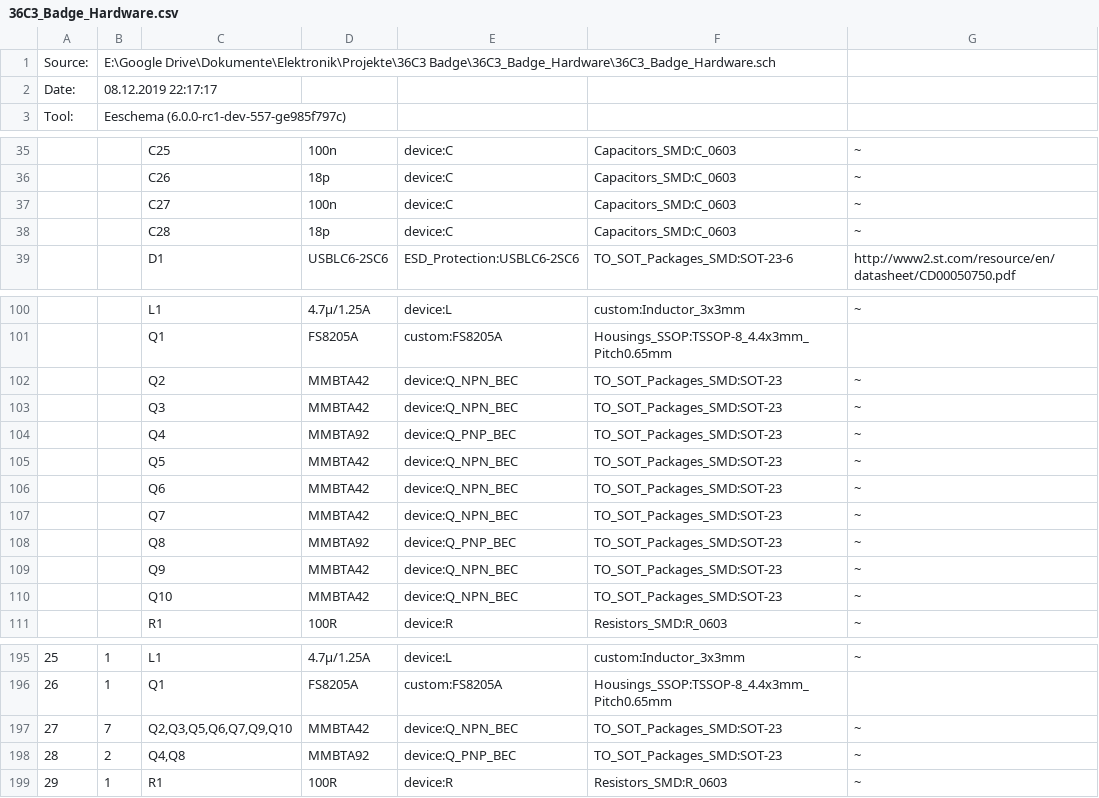
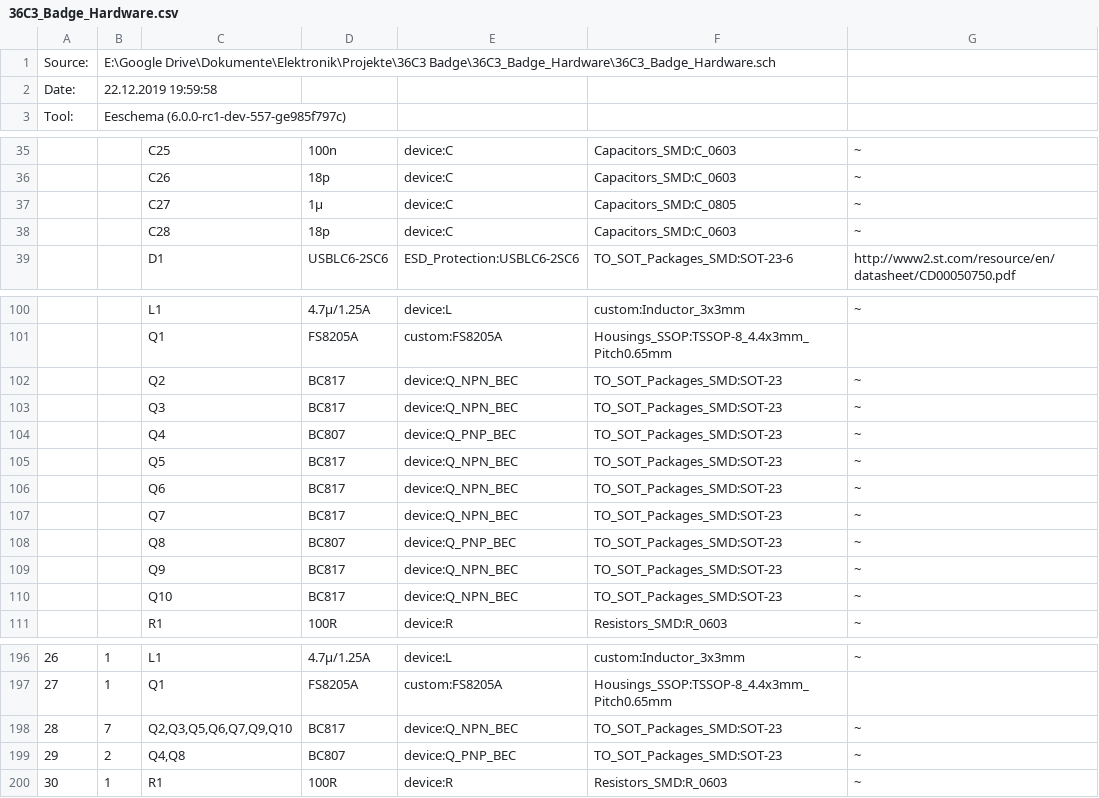
Before and after one commit to CatoLynx/36C3-Badge, a CSV file: 36C3_Badge_Hardware/36C3_Badge_Hardware.csv, drawn as a sheet; only a part is shown, gaps mark what is left out; addresses are those after the commit; the diff covers the shown part only; the diff names each change by its address in the sheet, - before the commit and + after, or states it on an @@ line.

Commit message:
Schematic / Board updates and bugfixes:
- Updated crack LED resistor values after testing
- Changed microcontroller reset capacitor from 100nF to 1µF and case from 0603 to 0805
- Changed MMBTA type transistors to BC types (MMBTA didn't work in the VFD filament H-Bridge)
- Added Schottky diode in series to CH330 VCC pin. This fixes an error where the badge would erroneously detect USB power when the CH330 was backfed via the high Tx pin.

```diff
--- a/36C3_Badge_Hardware/36C3_Badge_Hardware.csv
+++ b/36C3_Badge_Hardware/36C3_Badge_Hardware.csv
-B2: 08.12.2019 22:17:17
+B2: 22.12.2019 19:59:58
-D37: 100n
+D37: 1µ
-F37: Capacitors_SMD:C_0603
+F37: Capacitors_SMD:C_0805
-D102:D103: MMBTA42
+D102:D103: BC817
-D104: MMBTA92
+D104: BC807
-D105:D107: MMBTA42
+D105:D107: BC817
-D108: MMBTA92
+D108: BC807
-D109:D110: MMBTA42
+D109:D110: BC817
@@ column A renumbered from row 180 down @@
-D198: MMBTA42
+D198: BC817
-D199: MMBTA92
+D199: BC807
```
Also changed, not shown: 5 added rows, 3 removed rows and 17 edited cells elsewhere in this file, 14 other files.
